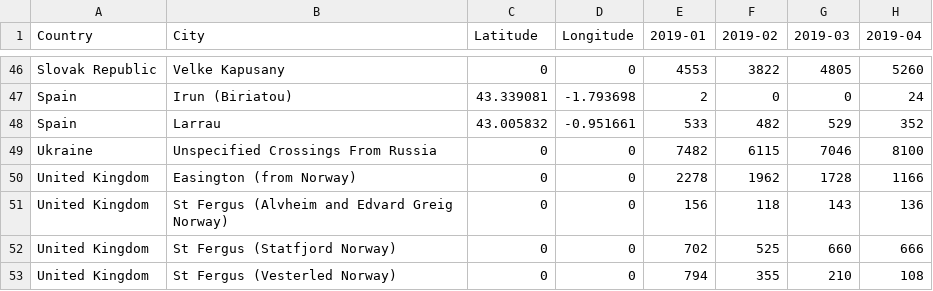
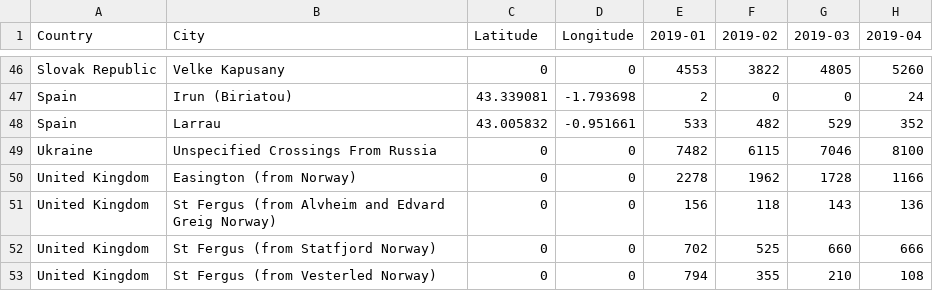
Before and after one commit to Bryce-linden/Ru-pipeline-project, a CSV file: webmapping_final_group-main/data/BorderXing4.csv, drawn as a sheet; only a part is shown, gaps mark what is left out; the diff names each change by its address in the sheet, - before the commit and + after, or states it on an @@ line.

```diff
--- a/webmapping_final_group-main/data/BorderXing4.csv
+++ b/webmapping_final_group-main/data/BorderXing4.csv
-B51 (City): St Fergus (Alvheim and Edvard…
+B51 (City): St Fergus (from Alvheim and Edvard…
-B52 (City): St Fergus (Statfjord Norway)
+B52 (City): St Fergus (from Statfjord Norway)
-B53 (City): St Fergus (Vesterled Norway)
+B53 (City): St Fergus (from Vesterled Norway)
```
Also changed, not shown: 2 other files.
